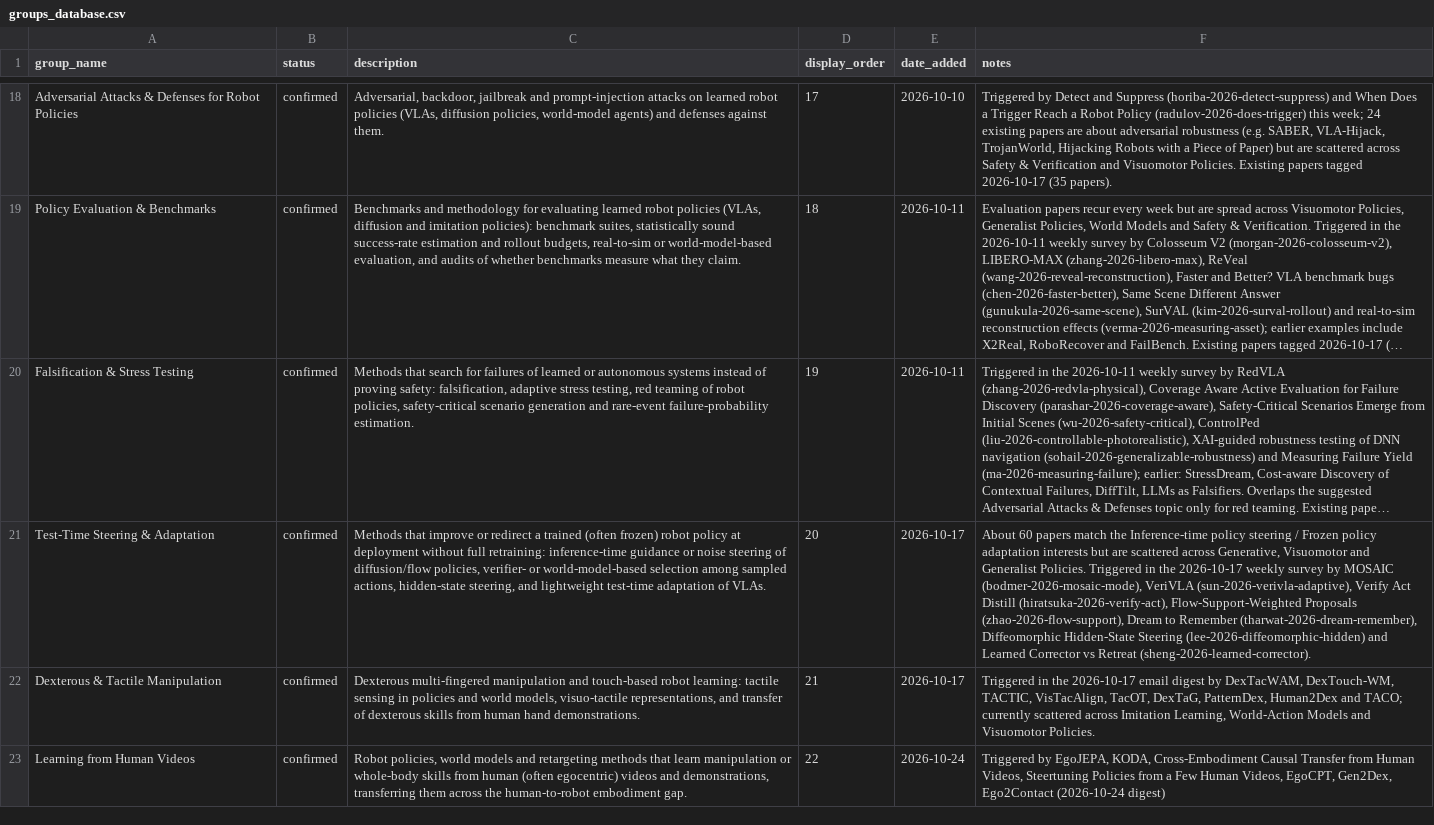
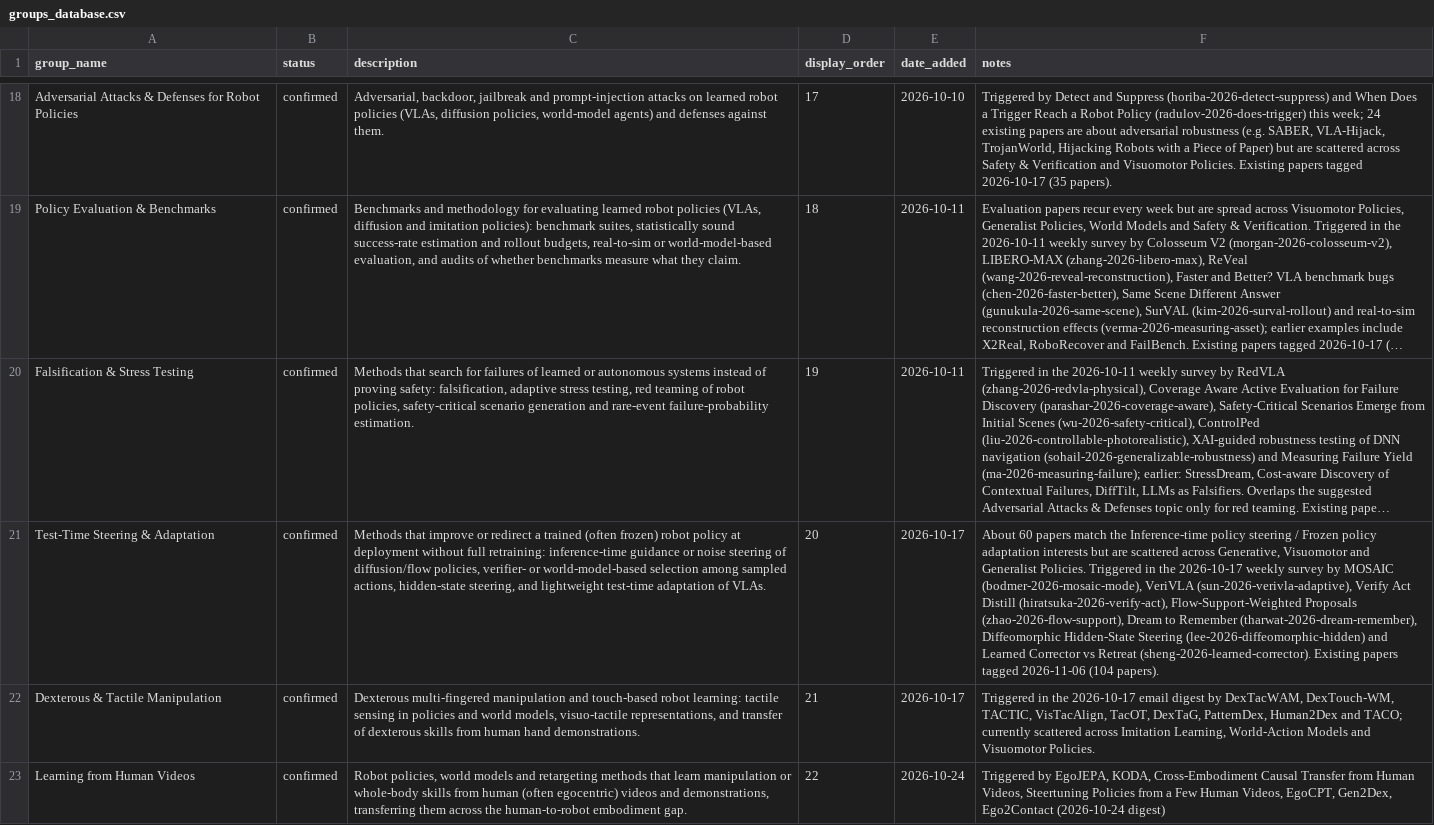
Before and after one commit to sumanth-tangirala/scholar-dashboard, a CSV file: groups_database.csv, drawn as a sheet; only a part is shown, gaps mark what is left out; long unchanged cells end in …; the diff names each change by its address in the sheet, - before the commit and + after, or states it on an @@ line.

Commit message:
Topic "Test-Time Steering & Adaptation": tag 104 existing papers

```diff
--- a/groups_database.csv
+++ b/groups_database.csv
-F21 (notes): …Retreat (sheng-2026-learned-corrector).
+F21 (notes): …Retreat (sheng-2026-learned-corrector). Existing papers tagged 2026-11-06 (104 papers).
```
Also changed, not shown: 1 other file.
